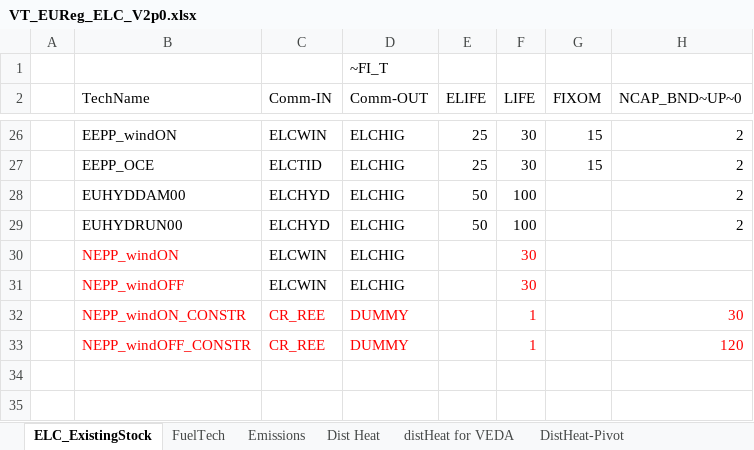
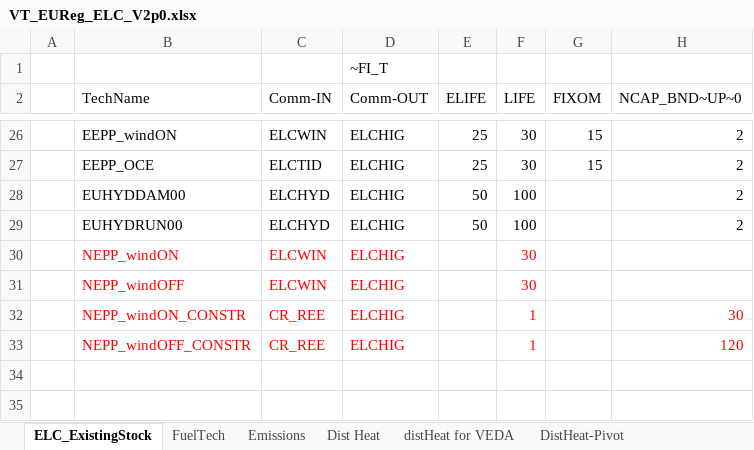
Before and after one commit to Danishhameed94/EU_TIMES_MATT, an Excel workbook: VT_EUReg_ELC_V2p0.xlsx, sheet ELC_ExistingStock, drawn as a sheet; only a part is shown, gaps mark what is left out; values as stored, in another font and other column widths than the file's, no borders; the diff names each change by its address in the sheet, - before the commit and + after, or states it on an @@ line.

Commit message:
Update ELC

```diff
--- a/VT_EUReg_ELC_V2p0.xlsx (sheet ELC_ExistingStock)
+++ b/VT_EUReg_ELC_V2p0.xlsx (sheet ELC_ExistingStock)
-C30:D31 text colour: black
+C30:D31 text colour: #FF0000
-D32:D33 (Comm-OUT): DUMMY
+D32:D33 (Comm-OUT): ELCHIG
```
Also changed, not shown: sheet FuelTech.
